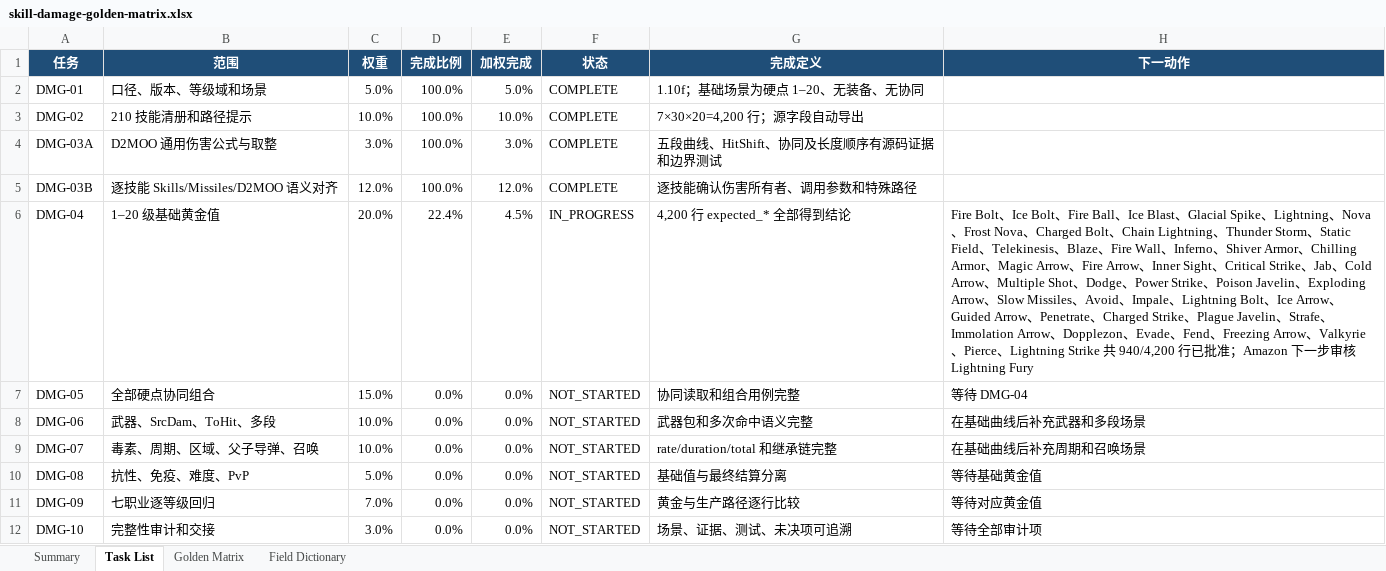
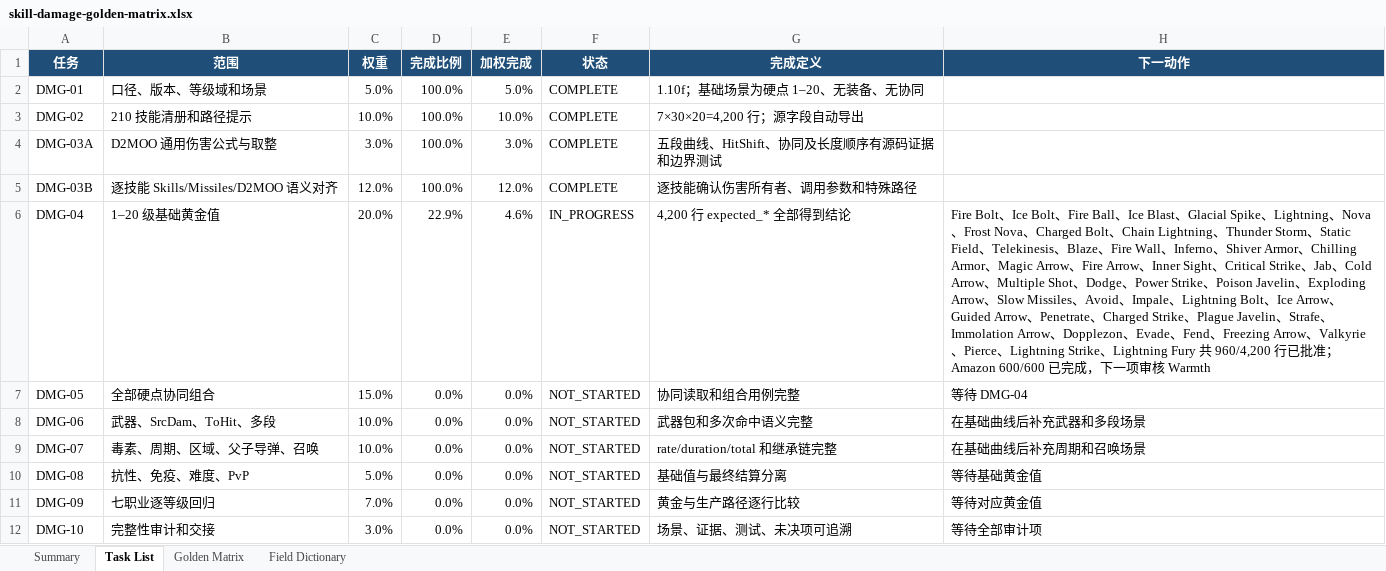
Before and after one commit to femgwei/riiablo, an Excel workbook: docs/skill-damage-golden-matrix.xlsx, sheet Task List, drawn as a sheet; values as stored, in another font and other column widths than the file's, no borders; table styles not drawn; the diff names each change by its address in the sheet, - before the commit and + after, or states it on an @@ line.

Commit message:
audit amazon lightning fury damage ownership

```diff
--- a/docs/skill-damage-golden-matrix.xlsx (sheet Task List)
+++ b/docs/skill-damage-golden-matrix.xlsx (sheet Task List)
-D6 (完成比例): 22.4%
+D6 (完成比例): 22.9%
-E6 (加权完成): 4.5%
+E6 (加权完成): 4.6%
-H6 (下一动作): …Lightning Strike 共 940/4,200 行已批准；Amazon 下一步审核 Lightning Fury
+H6 (下一动作): …Lightning Strike、Lightning Fury 共 960/4,200 行已批准；Amazon 600/600 已完成，下一项审核 Warmth
```
Also changed, not shown: sheet Golden Matrix, sheet Summary, 7 other files.
